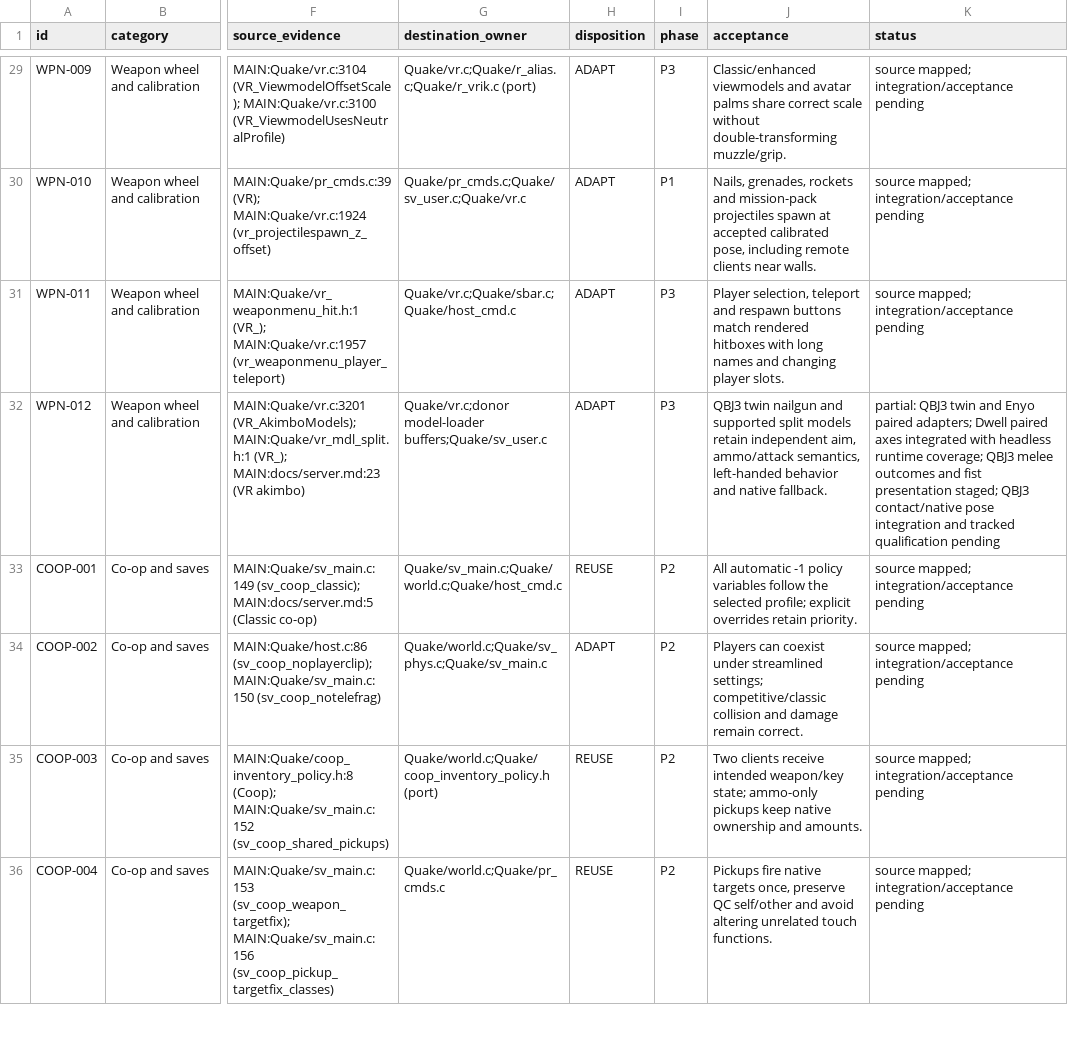
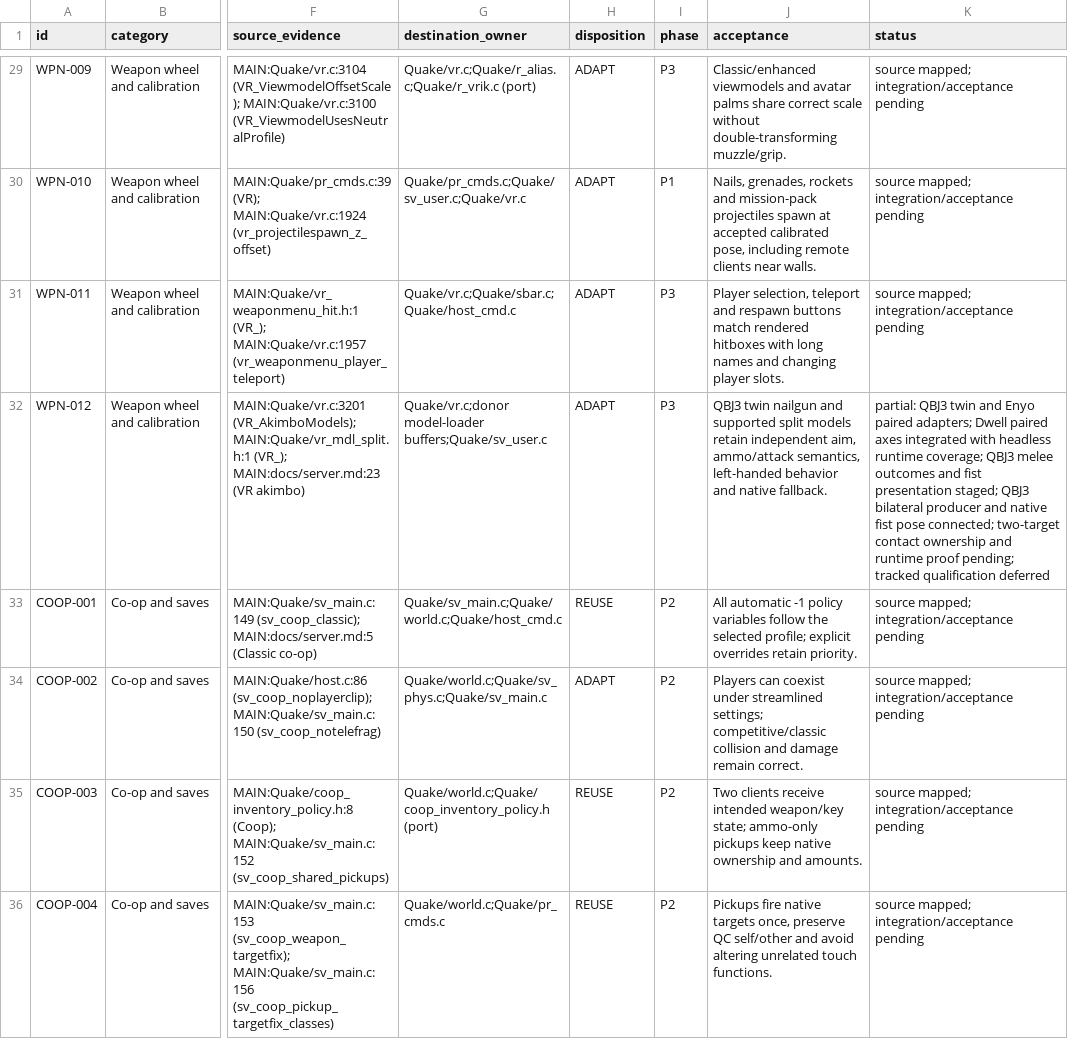
Before and after one commit to ObeseCatLord/Quakespasm-VR, a CSV file: docs/migration-feature-map.csv, drawn as a sheet; only a part is shown, gaps mark what is left out; the diff names each change by its address in the sheet, - before the commit and + after, or states it on an @@ line.

Commit message:
Connect QBJ3 fist input and scoped native hand poses

```diff
--- a/docs/migration-feature-map.csv
+++ b/docs/migration-feature-map.csv
-K32 (status): …staged; QBJ3 contact/native pose integration and tracked qualification pending
+K32 (status): …staged; QBJ3 bilateral producer and native fist pose connected; two-target contact ownership and runtime proof pending; tracked qualification deferred
```
Also changed, not shown: 8 other files.
